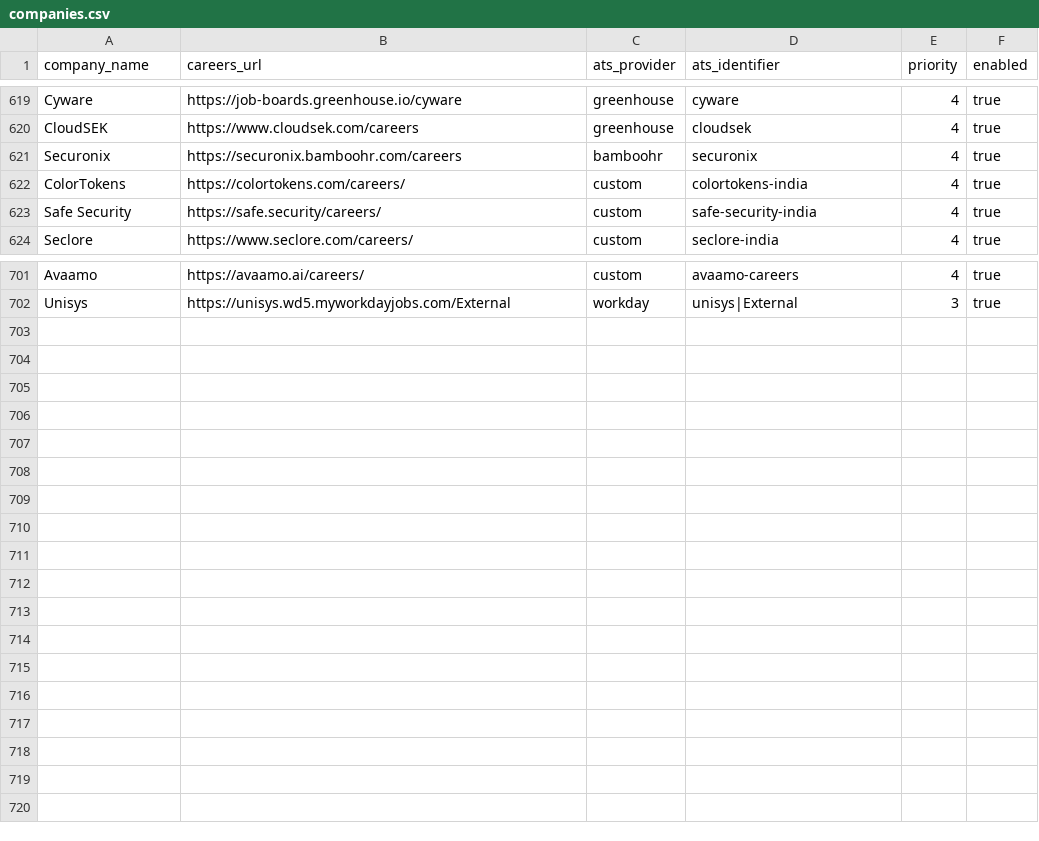
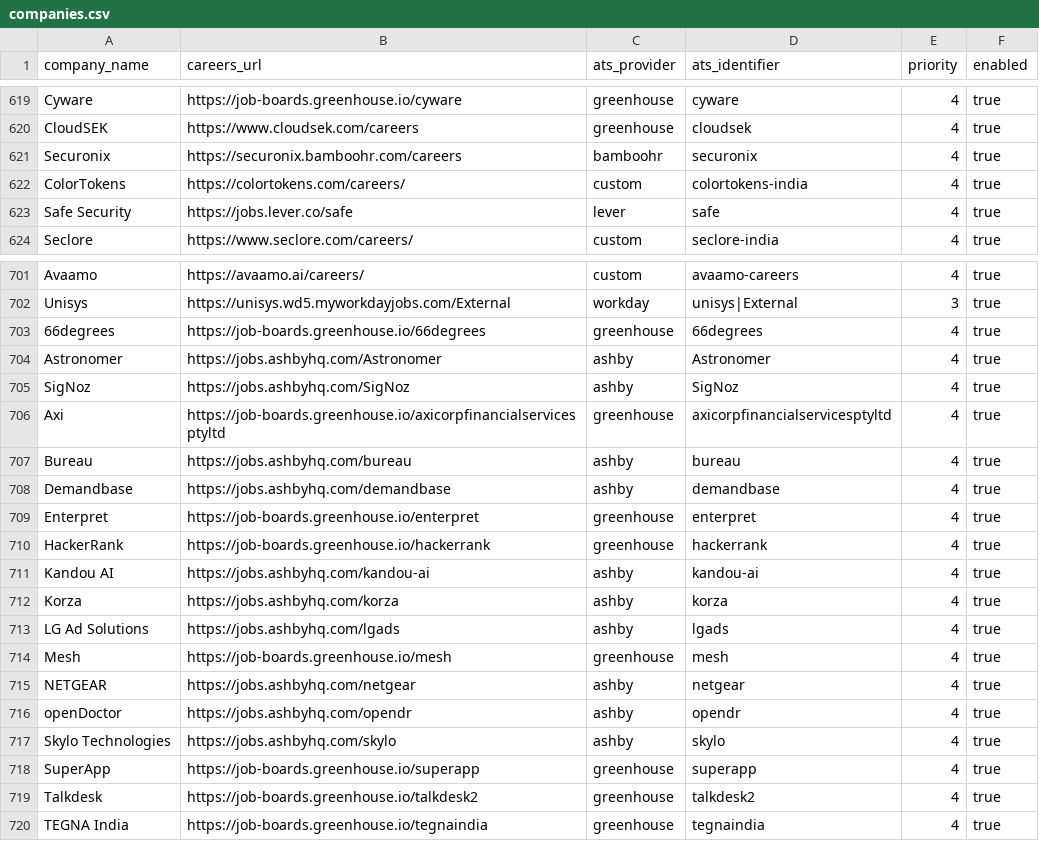
Before and after one commit to chandanvura/JobRadar, a CSV file: companies/companies.csv, drawn as a sheet; only a part is shown, gaps mark what is left out.

```diff
--- a/companies/companies.csv
+++ b/companies/companies.csv
@@ -622,3 +622,3 @@ Securonix,https://securonix.bamboohr.com/careers,bamboohr,securonix,4,true
 ColorTokens,https://colortokens.com/careers/,custom,colortokens-india,4,true
-Safe Security,https://safe.security/careers/,custom,safe-security-india,4,true
+Safe Security,https://jobs.lever.co/safe,lever,safe,4,true
 Seclore,https://www.seclore.com/careers/,custom,seclore-india,4,true
@@ -702 +702,19 @@ Avaamo,https://avaamo.ai/careers/,custom,avaamo-careers,4,true
 Unisys,https://unisys.wd5.myworkdayjobs.com/External,workday,unisys|External,3,true
+66degrees,https://job-boards.greenhouse.io/66degrees,greenhouse,66degrees,4,true
+Astronomer,https://jobs.ashbyhq.com/Astronomer,ashby,Astronomer,4,true
+SigNoz,https://jobs.ashbyhq.com/SigNoz,ashby,SigNoz,4,true
+Axi,https://job-boards.greenhouse.io/axicorpfinancialservicesptyltd,greenhouse,axicorpfinancialservicesptyltd,4,true
+Bureau,https://jobs.ashbyhq.com/bureau,ashby,bureau,4,true
+Demandbase,https://jobs.ashbyhq.com/demandbase,ashby,demandbase,4,true
+Enterpret,https://job-boards.greenhouse.io/enterpret,greenhouse,enterpret,4,true
+HackerRank,https://job-boards.greenhouse.io/hackerrank,greenhouse,hackerrank,4,true
+Kandou AI,https://jobs.ashbyhq.com/kandou-ai,ashby,kandou-ai,4,true
+Korza,https://jobs.ashbyhq.com/korza,ashby,korza,4,true
+LG Ad Solutions,https://jobs.ashbyhq.com/lgads,ashby,lgads,4,true
+Mesh,https://job-boards.greenhouse.io/mesh,greenhouse,mesh,4,true
+NETGEAR,https://jobs.ashbyhq.com/netgear,ashby,netgear,4,true
+openDoctor,https://jobs.ashbyhq.com/opendr,ashby,opendr,4,true
+Skylo Technologies,https://jobs.ashbyhq.com/skylo,ashby,skylo,4,true
+SuperApp,https://job-boards.greenhouse.io/superapp,greenhouse,superapp,4,true
+Talkdesk,https://job-boards.greenhouse.io/talkdesk2,greenhouse,talkdesk2,4,true
+TEGNA India,https://job-boards.greenhouse.io/tegnaindia,greenhouse,tegnaindia,4,true
```
Also changed, not shown: 6 other files.
